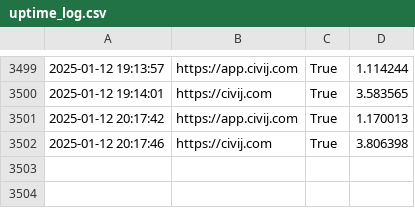
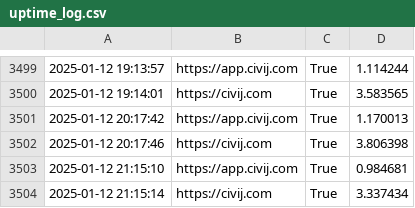
Before and after one commit to alifa98/CivijStatus, a CSV file: uptime_log.csv, drawn as a sheet; only a part is shown, gaps mark what is left out; the diff names each change by its address in the sheet, - before the commit and + after, or states it on an @@ line.

Commit message:
Updated uptime log at 2025-01-12 21:15:14

```diff
--- a/uptime_log.csv
+++ b/uptime_log.csv
+row 3503: 2025-01-12 21:15:10 | https://app.civij.com | True | 0.984681
+row 3504: 2025-01-12 21:15:14 | https://civij.com | True | 3.337434
```
